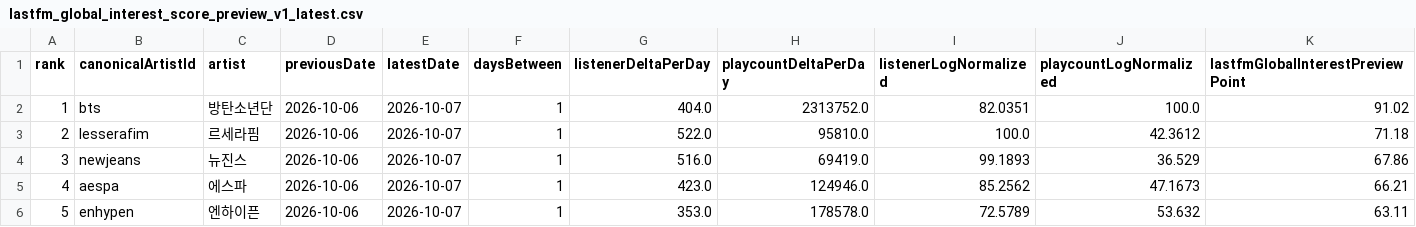
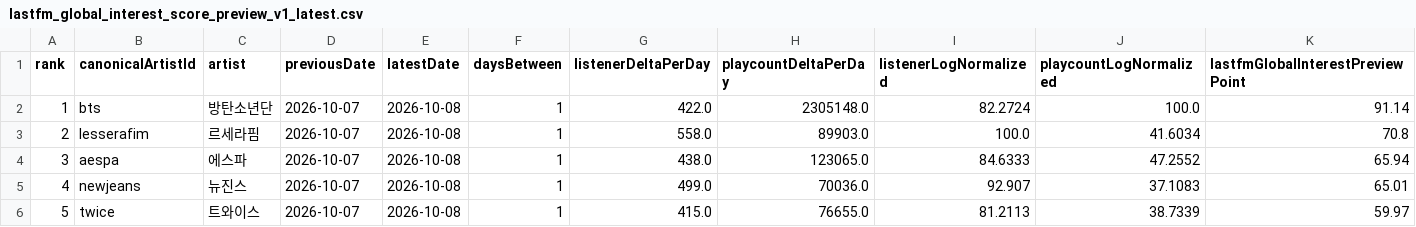
Before and after one commit to kpopmaker/fandex, a CSV file: data/lastfm-cloud/lastfm_global_interest_score_preview_v1_latest.csv, drawn as a sheet; only a part is shown; the diff covers the shown part only; the diff names each change by its address in the sheet, - before the commit and + after, or states it on an @@ line.

```diff
--- a/data/lastfm-cloud/lastfm_global_interest_score_preview_v1_latest.csv
+++ b/data/lastfm-cloud/lastfm_global_interest_score_preview_v1_latest.csv
-D2:D6 (previousDate): 2026-10-06
+D2:D6 (previousDate): 2026-10-07
-E2:E6 (latestDate): 2026-10-07
+E2:E6 (latestDate): 2026-10-08
-G2 (listenerDeltaPerDay): 404.0
+G2 (listenerDeltaPerDay): 422.0
-H2 (playcountDeltaPerDay): 2313752.0
+H2 (playcountDeltaPerDay): 2305148.0
-I2 (listenerLogNormalized): 82.0351
+I2 (listenerLogNormalized): 82.2724
-K2 (lastfmGlobalInterestPreviewPoint): 91.02
+K2 (lastfmGlobalInterestPreviewPoint): 91.14
-G3 (listenerDeltaPerDay): 522.0
+G3 (listenerDeltaPerDay): 558.0
-H3 (playcountDeltaPerDay): 95810.0
+H3 (playcountDeltaPerDay): 89903.0
-J3 (playcountLogNormalized): 42.3612
+J3 (playcountLogNormalized): 41.6034
-K3 (lastfmGlobalInterestPreviewPoint): 71.18
+K3 (lastfmGlobalInterestPreviewPoint): 70.8
-B4 (canonicalArtistId): newjeans
+B4 (canonicalArtistId): aespa
-C4 (artist): 뉴진스
+C4 (artist): 에스파
-G4 (listenerDeltaPerDay): 516.0
+G4 (listenerDeltaPerDay): 438.0
-H4 (playcountDeltaPerDay): 69419.0
+H4 (playcountDeltaPerDay): 123065.0
-I4 (listenerLogNormalized): 99.1893
+I4 (listenerLogNormalized): 84.6333
-J4 (playcountLogNormalized): 36.529
+J4 (playcountLogNormalized): 47.2552
-K4 (lastfmGlobalInterestPreviewPoint): 67.86
+K4 (lastfmGlobalInterestPreviewPoint): 65.94
-B5 (canonicalArtistId): aespa
+B5 (canonicalArtistId): newjeans
-C5 (artist): 에스파
+C5 (artist): 뉴진스
-G5 (listenerDeltaPerDay): 423.0
+G5 (listenerDeltaPerDay): 499.0
-H5 (playcountDeltaPerDay): 124946.0
+H5 (playcountDeltaPerDay): 70036.0
-I5 (listenerLogNormalized): 85.2562
+I5 (listenerLogNormalized): 92.907
-J5 (playcountLogNormalized): 47.1673
+J5 (playcountLogNormalized): 37.1083
-K5 (lastfmGlobalInterestPreviewPoint): 66.21
+K5 (lastfmGlobalInterestPreviewPoint): 65.01
-B6 (canonicalArtistId): enhypen
+B6 (canonicalArtistId): twice
-C6 (artist): 엔하이픈
+C6 (artist): 트와이스
-G6 (listenerDeltaPerDay): 353.0
+G6 (listenerDeltaPerDay): 415.0
-H6 (playcountDeltaPerDay): 178578.0
+H6 (playcountDeltaPerDay): 76655.0
-I6 (listenerLogNormalized): 72.5789
+I6 (listenerLogNormalized): 81.2113
-J6 (playcountLogNormalized): 53.632
+J6 (playcountLogNormalized): 38.7339
-K6 (lastfmGlobalInterestPreviewPoint): 63.11
+K6 (lastfmGlobalInterestPreviewPoint): 59.97
```
Also changed, not shown: 102 edited cells elsewhere in this file, data/lastfm-cloud/lastfm_artist_interest_history_v1.csv, data/lastfm-cloud/lastfm_global_interest_delta_v1_latest.csv, 1 other file.
